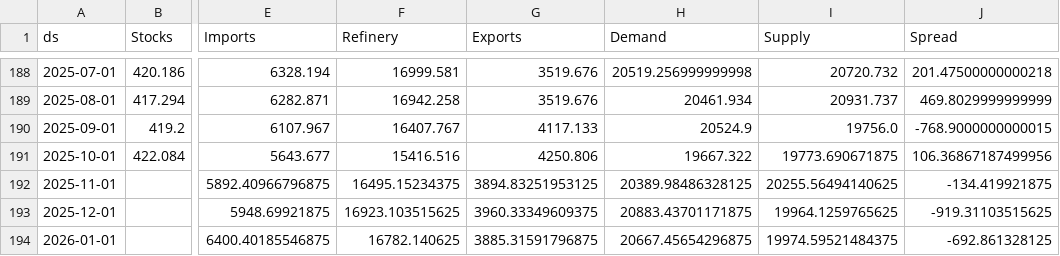
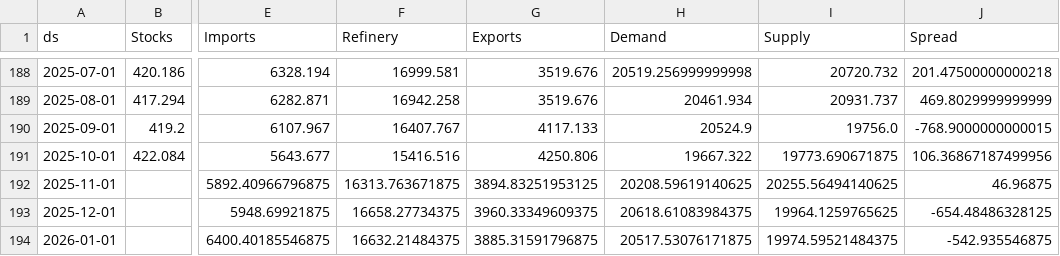
Before and after one commit to aaluqdah/Trey-Al-Uqdah-S-D-Repository, a CSV file: df_merged2.csv, drawn as a sheet; only a part is shown, gaps mark what is left out; the diff names each change by its address in the sheet, - before the commit and + after, or states it on an @@ line.

```diff
--- a/df_merged2.csv
+++ b/df_merged2.csv
-F192 (Refinery): 16495.15234375
+F192 (Refinery): 16313.763671875
-H192 (Demand): 20389.98486328125
+H192 (Demand): 20208.59619140625
-J192 (Spread): -134.419921875
+J192 (Spread): 46.96875
-F193 (Refinery): 16923.103515625
+F193 (Refinery): 16658.27734375
-H193 (Demand): 20883.43701171875
+H193 (Demand): 20618.61083984375
-J193 (Spread): -919.31103515625
+J193 (Spread): -654.48486328125
-F194 (Refinery): 16782.140625
+F194 (Refinery): 16632.21484375
-H194 (Demand): 20667.45654296875
+H194 (Demand): 20517.53076171875
-J194 (Spread): -692.861328125
+J194 (Spread): -542.935546875
```
